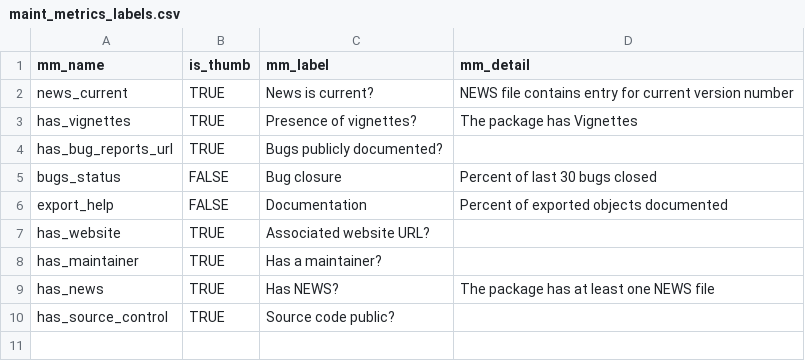
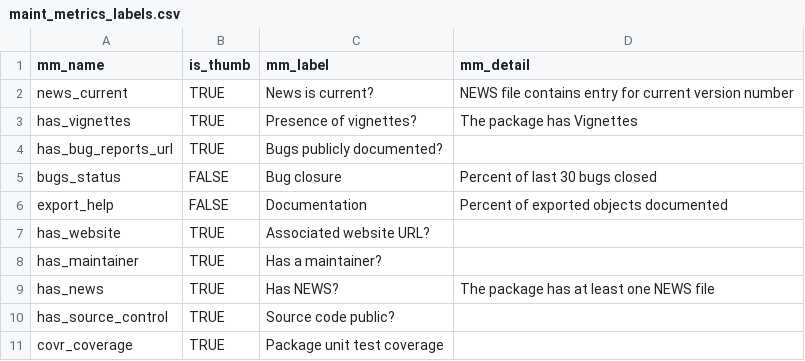
Before and after one commit to pharmaR/riskassessment, a CSV file: Data/maint_metrics_labels.csv, drawn as a sheet; the diff names each change by its address in the sheet, - before the commit and + after, or states it on an @@ line.

Commit message:
add covr_coverage to maint_metrics_labels.csv

```diff
--- a/Data/maint_metrics_labels.csv
+++ b/Data/maint_metrics_labels.csv
+row 11: covr_coverage | TRUE | Package unit test coverage
```
